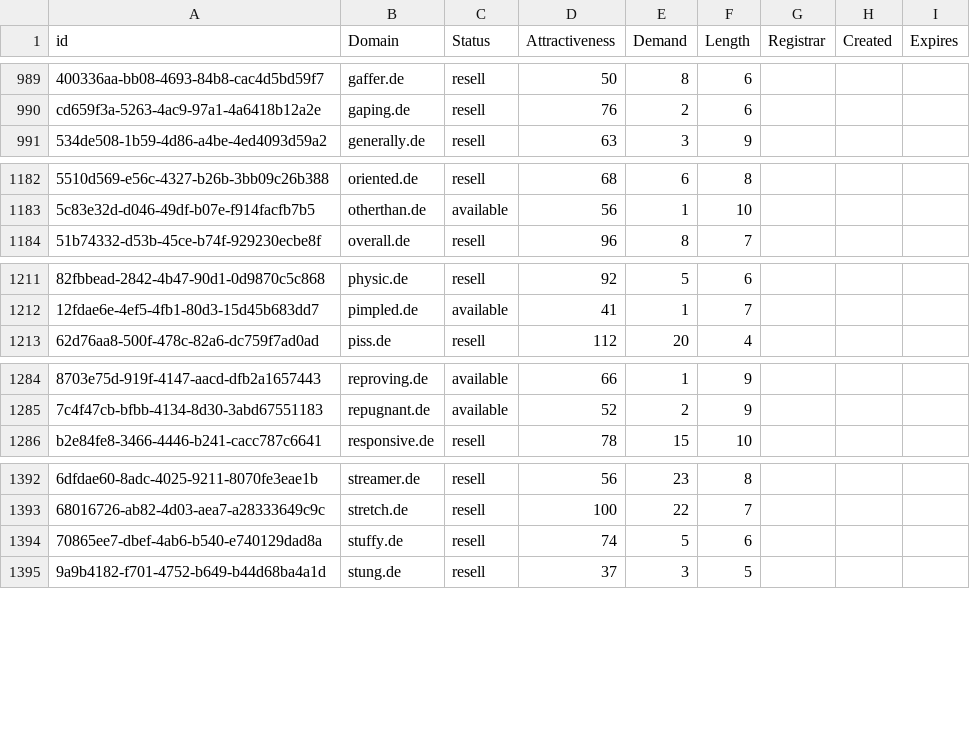
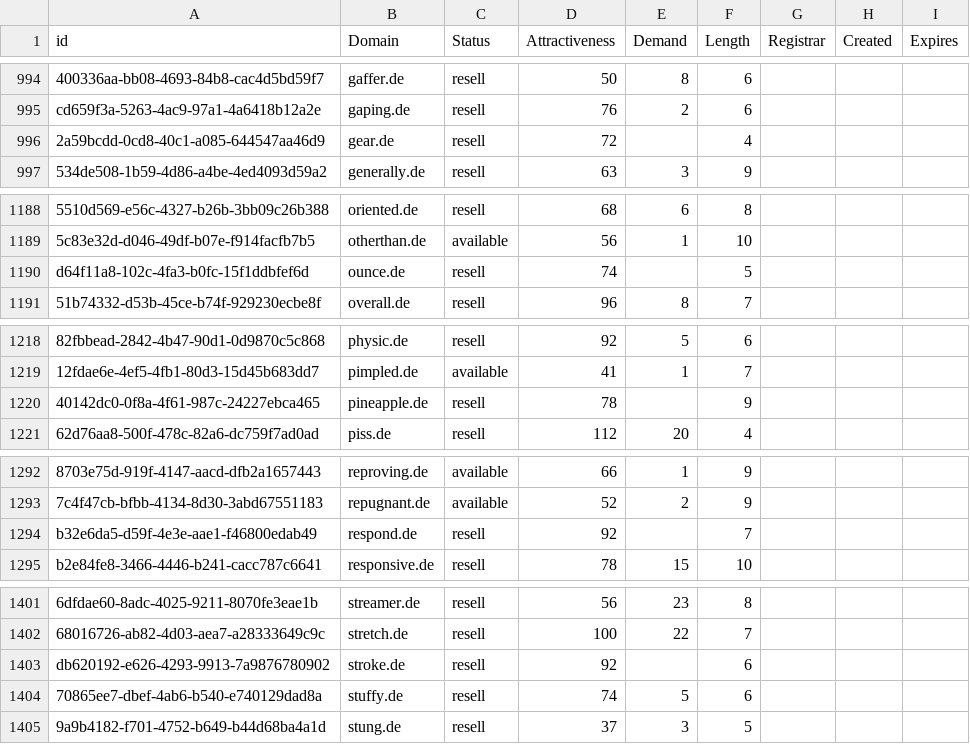
Before and after one commit to UniqueDomains/de-oneword-domains, a CSV file: de.csv, drawn as a sheet; only a part is shown, gaps mark what is left out; the diff covers the shown part only; the diff names each change by its address in the sheet, - before the commit and + after, or states it on an @@ line.

```diff
--- a/de.csv
+++ b/de.csv
+row 996: 2a59bcdd-0cd8-40c1-a085-644547aa46d9 | gear.de | resell | 72 |  | 4
+row 1190: d64f11a8-102c-4fa3-b0fc-15f1ddbfef6d | ounce.de | resell | 74 |  | 5
+row 1220: 40142dc0-0f8a-4f61-987c-24227ebca465 | pineapple.de | resell | 78 |  | 9
+row 1294: b32e6da5-d59f-4e3e-aae1-f46800edab49 | respond.de | resell | 92 |  | 7
+row 1403: db620192-e626-4293-9913-7a9876780902 | stroke.de | resell | 92 |  | 6
```
Also changed, not shown: 5 added rows and 6 edited cells elsewhere in this file, 2 other files.
